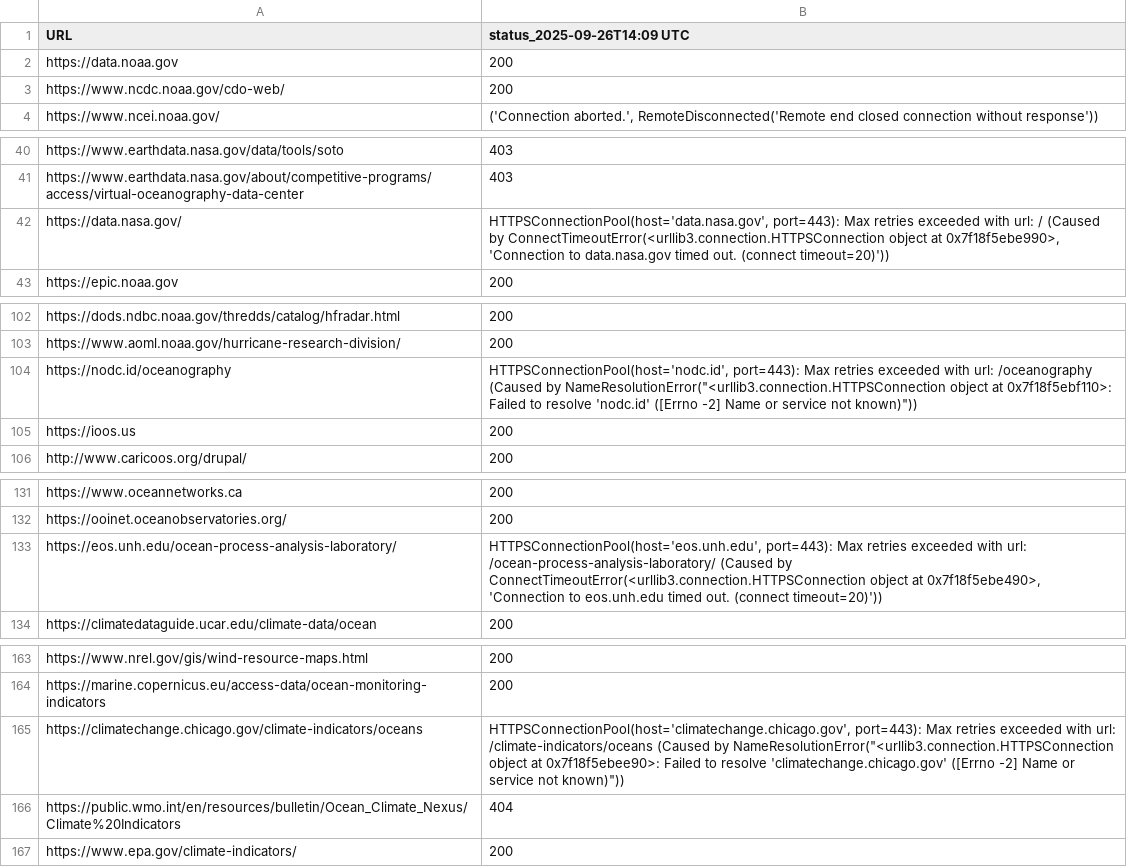
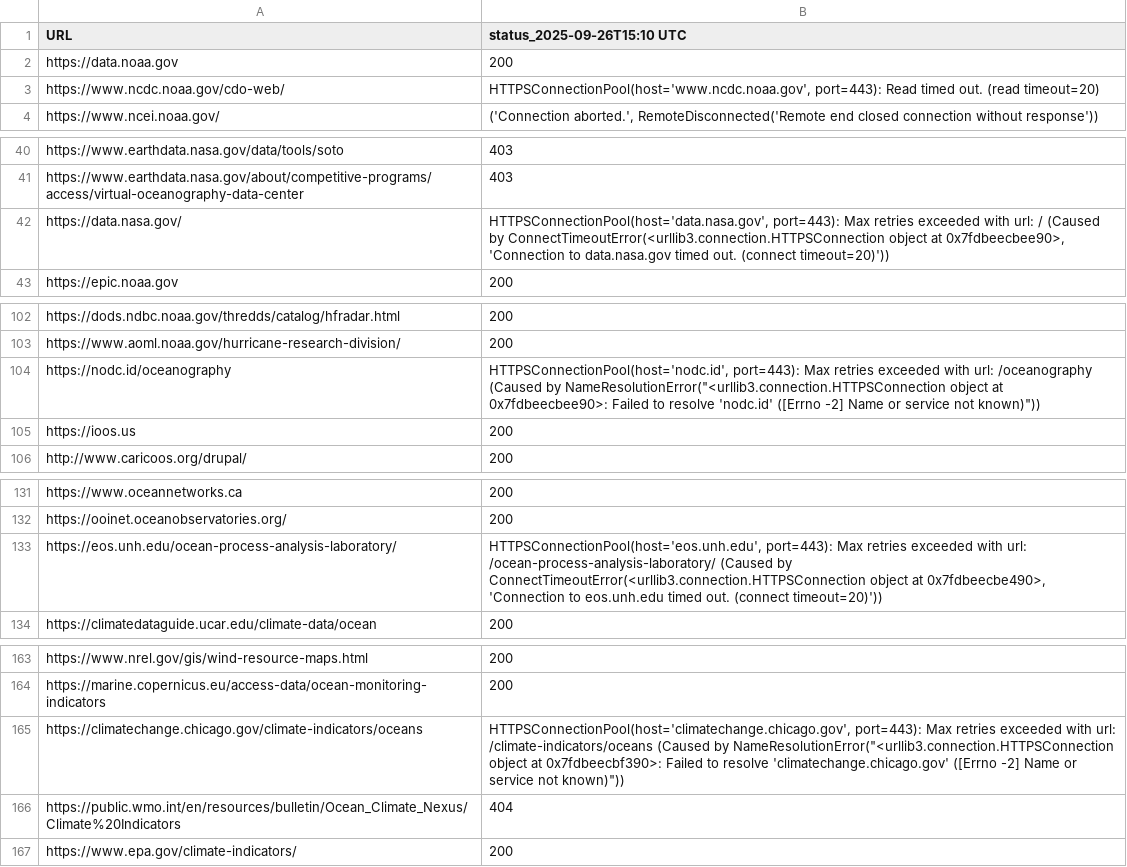
Before and after one commit to MathewBiddle/check_websites, a CSV file: website_status.csv, drawn as a sheet; only a part is shown, gaps mark what is left out.

```diff
--- a/website_status.csv
+++ b/website_status.csv
@@ -1,4 +1,4 @@
-URL,status_2025-09-26T14:09 UTC
+URL,status_2025-09-26T15:10 UTC
 https://data.noaa.gov,200
-https://www.ncdc.noaa.gov/cdo-web/,200
+https://www.ncdc.noaa.gov/cdo-web/,"HTTPSConnectionPool(host='www.ncdc.noaa.gov', port=443): Read timed out. (read timeout=20)"
 https://www.ncei.noaa.gov/,"('Connection aborted.', RemoteDisconnected('Remote end closed connection without response'))"
@@ -41,3 +41,3 @@ https://www.earthdata.nasa.gov/data/tools/soto,403
 https://www.earthdata.nasa.gov/about/competitive-programs/access/virtual-oceanography-data-center,403
-https://data.nasa.gov/,"HTTPSConnectionPool(host='data.nasa.gov', port=443): Max retries exceeded with url: / (Caused by ConnectTimeoutError(<urllib3.connection.HTTPSConnection object at 0x7f18f5ebe990>, 'Connection to data.nasa.gov timed out. (connect timeout=20)'))"
+https://data.nasa.gov/,"HTTPSConnectionPool(host='data.nasa.gov', port=443): Max retries exceeded with url: / (Caused by ConnectTimeoutError(<urllib3.connection.HTTPSConnection object at 0x7fdbeecbee90>, 'Connection to data.nasa.gov timed out. (connect timeout=20)'))"
 https://epic.noaa.gov,200
@@ -103,3 +103,3 @@ https://dods.ndbc.noaa.gov/thredds/catalog/hfradar.html,200
 https://www.aoml.noaa.gov/hurricane-research-division/,200
-https://nodc.id/oceanography,"HTTPSConnectionPool(host='nodc.id', port=443): Max retries exceeded with url: /oceanography (Caused by NameResolutionError(""<urllib3.connection.HTTPSConnection object at 0x7f18f5ebf110>: Failed to resolve 'nodc.id' ([Errno -2] Name or service not known)""))"
+https://nodc.id/oceanography,"HTTPSConnectionPool(host='nodc.id', port=443): Max retries exceeded with url: /oceanography (Caused by NameResolutionError(""<urllib3.connection.HTTPSConnection object at 0x7fdbeecbee90>: Failed to resolve 'nodc.id' ([Errno -2] Name or service not known)""))"
 https://ioos.us,200
@@ -132,3 +132,3 @@ https://www.oceannetworks.ca,200
 https://ooinet.oceanobservatories.org/,200
-https://eos.unh.edu/ocean-process-analysis-laboratory/,"HTTPSConnectionPool(host='eos.unh.edu', port=443): Max retries exceeded with url: /ocean-process-analysis-laboratory/ (Caused by ConnectTimeoutError(<urllib3.connection.HTTPSConnection object at 0x7f18f5ebe490>, 'Connection to eos.unh.edu timed out. (connect timeout=20)'))"
+https://eos.unh.edu/ocean-process-analysis-laboratory/,"HTTPSConnectionPool(host='eos.unh.edu', port=443): Max retries exceeded with url: /ocean-process-analysis-laboratory/ (Caused by ConnectTimeoutError(<urllib3.connection.HTTPSConnection object at 0x7fdbeecbe490>, 'Connection to eos.unh.edu timed out. (connect timeout=20)'))"
 https://climatedataguide.ucar.edu/climate-data/ocean,200
@@ -164,3 +164,3 @@ https://www.nrel.gov/gis/wind-resource-maps.html,200
 https://marine.copernicus.eu/access-data/ocean-monitoring-indicators,200
-https://climatechange.chicago.gov/climate-indicators/oceans,"HTTPSConnectionPool(host='climatechange.chicago.gov', port=443): Max retries exceeded with url: /climate-indicators/oceans (Caused by NameResolutionError(""<urllib3.connection.HTTPSConnection object at 0x7f18f5ebee90>: Failed to resolve 'climatechange.chicago.gov' ([Errno -2] Name or service not known)""))"
+https://climatechange.chicago.gov/climate-indicators/oceans,"HTTPSConnectionPool(host='climatechange.chicago.gov', port=443): Max retries exceeded with url: /climate-indicators/oceans (Caused by NameResolutionError(""<urllib3.connection.HTTPSConnection object at 0x7fdbeecbf390>: Failed to resolve 'climatechange.chicago.gov' ([Errno -2] Name or service not known)""))"
 https://public.wmo.int/en/resources/bulletin/Ocean_Climate_Nexus/Climate%20Indicators,404
```
Also changed, not shown: 1 other file.
